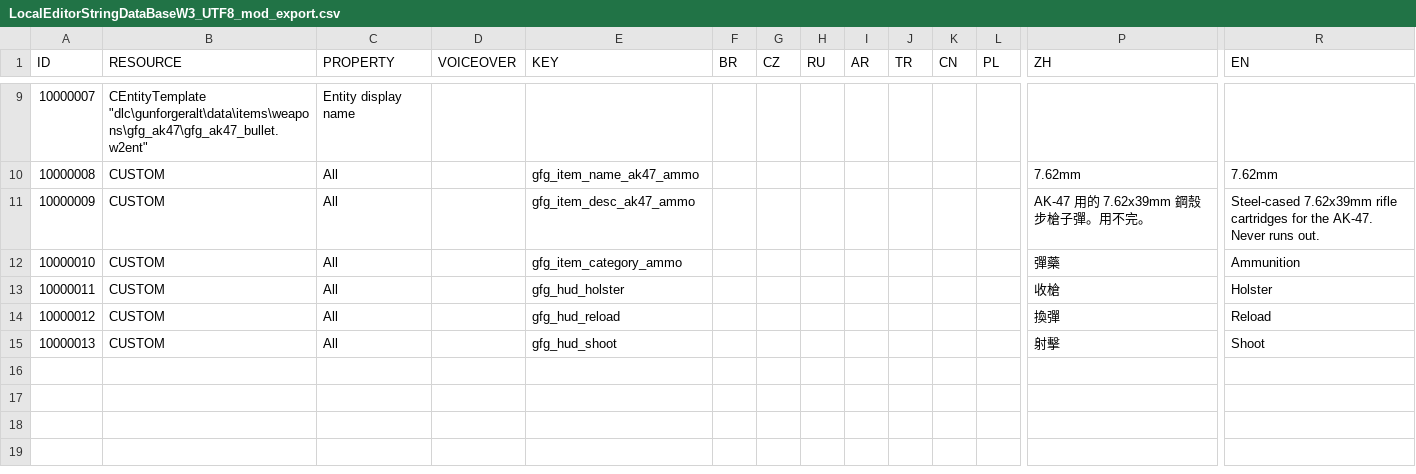
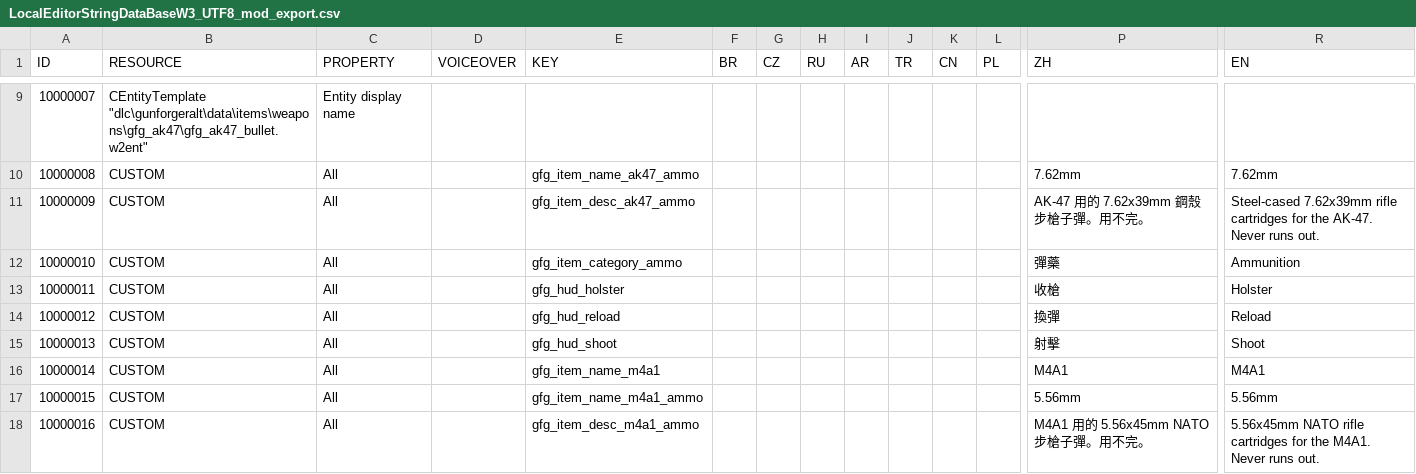
Before and after one commit to outdoor2kode/witcher3-mod-ak, a CSV file: LocalEditorStringDataBaseW3_UTF8_mod_export.csv, drawn as a sheet; only a part is shown, gaps mark what is left out; rows hold the shown columns only; the diff names each change by its address in the sheet, - before the commit and + after, or states it on an @@ line.

```diff
--- a/LocalEditorStringDataBaseW3_UTF8_mod_export.csv
+++ b/LocalEditorStringDataBaseW3_UTF8_mod_export.csv
+row 16: 10000014 | CUSTOM | All |  | gfg_item_name_m4a1 |  |  |  |  |  |  |  | M4A1 | M4A1
+row 17: 10000015 | CUSTOM | All |  | gfg_item_name_m4a1_ammo |  |  |  |  |  |  |  | 5.56mm | 5.56mm
+row 18: 10000016 | CUSTOM | All |  | gfg_item_desc_m4a1_ammo |  |  |  |  |  |  |  | M4A1 用的 5.56x45mm NATO 步槍子彈。用不完。 | 5.56x45mm NATO rifle cartridges for the M4A1. Never runs out.
```
Also changed, not shown: 6 other files.
